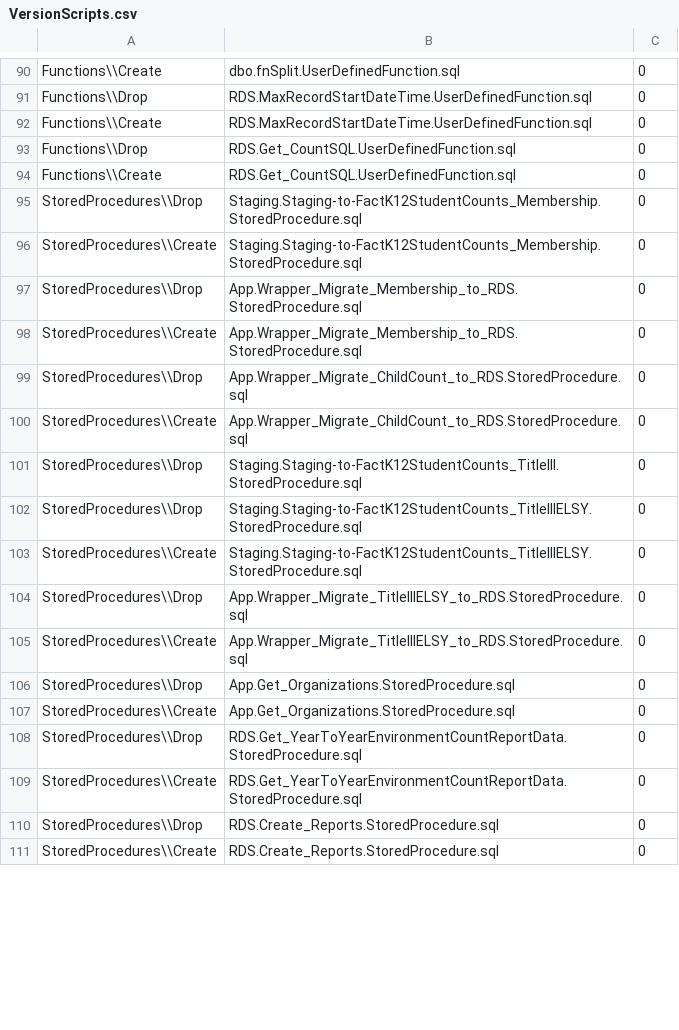
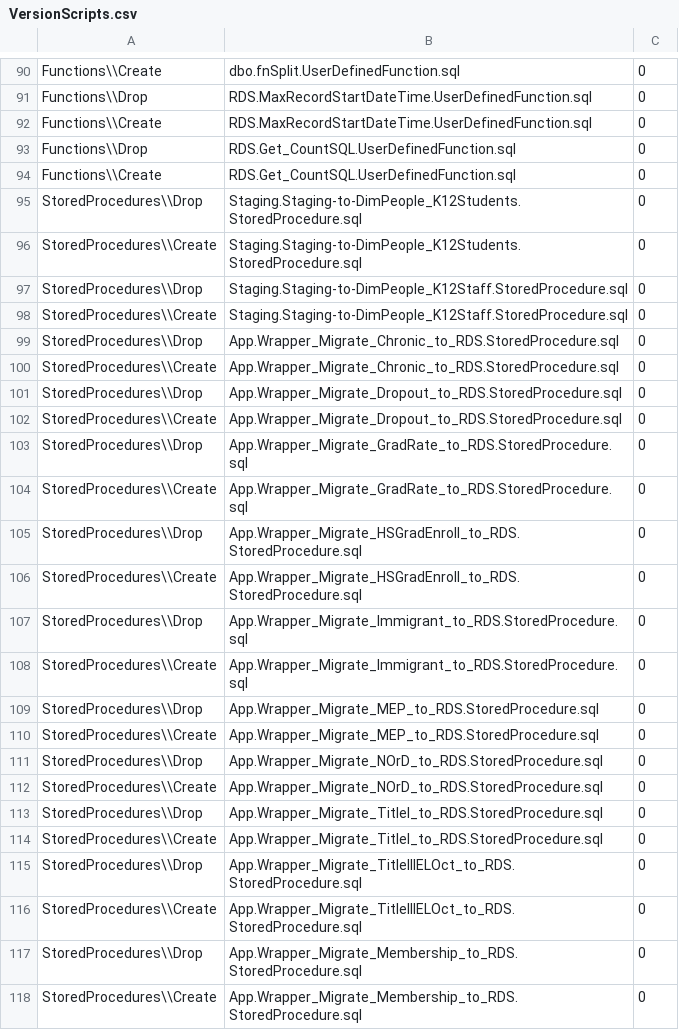
Before and after one commit to CEDS-Collaborative-Exchange/Generate, a CSV file: generate.database/VersionUpdates/6.0_prerelease/VersionScripts.csv, drawn as a sheet; only a part is shown, gaps mark what is left out; the shorter side is filled out with more unchanged rows; the diff covers the shown part only.

Commit message:
the rest of the domains for staging-to-rds code for v11

```diff
--- a/generate.database/VersionUpdates/6.0_prerelease/VersionScripts.csv
+++ b/generate.database/VersionUpdates/6.0_prerelease/VersionScripts.csv
@@ -94,4 +94,24 @@ Functions\\Drop,RDS.Get_CountSQL.UserDefinedFunction.sql,0
 Functions\\Create,RDS.Get_CountSQL.UserDefinedFunction.sql,0
-StoredProcedures\\Drop,Staging.Staging-to-FactK12StudentCounts_Membership.StoredProcedure.sql,0
-StoredProcedures\\Create,Staging.Staging-to-FactK12StudentCounts_Membership.StoredProcedure.sql,0
+StoredProcedures\\Drop,Staging.Staging-to-DimPeople_K12Students.StoredProcedure.sql,0
+StoredProcedures\\Create,Staging.Staging-to-DimPeople_K12Students.StoredProcedure.sql,0
+StoredProcedures\\Drop,Staging.Staging-to-DimPeople_K12Staff.StoredProcedure.sql,0
+StoredProcedures\\Create,Staging.Staging-to-DimPeople_K12Staff.StoredProcedure.sql,0
+StoredProcedures\\Drop,App.Wrapper_Migrate_Chronic_to_RDS.StoredProcedure.sql,0
+StoredProcedures\\Create,App.Wrapper_Migrate_Chronic_to_RDS.StoredProcedure.sql,0
+StoredProcedures\\Drop,App.Wrapper_Migrate_Dropout_to_RDS.StoredProcedure.sql,0
+StoredProcedures\\Create,App.Wrapper_Migrate_Dropout_to_RDS.StoredProcedure.sql,0
+StoredProcedures\\Drop,App.Wrapper_Migrate_GradRate_to_RDS.StoredProcedure.sql,0
+StoredProcedures\\Create,App.Wrapper_Migrate_GradRate_to_RDS.StoredProcedure.sql,0
+StoredProcedures\\Drop,App.Wrapper_Migrate_HSGradEnroll_to_RDS.StoredProcedure.sql,0
+StoredProcedures\\Create,App.Wrapper_Migrate_HSGradEnroll_to_RDS.StoredProcedure.sql,0
+StoredProcedures\\Drop,App.Wrapper_Migrate_Immigrant_to_RDS.StoredProcedure.sql,0
+StoredProcedures\\Create,App.Wrapper_Migrate_Immigrant_to_RDS.StoredProcedure.sql,0
+StoredProcedures\\Drop,App.Wrapper_Migrate_MEP_to_RDS.StoredProcedure.sql,0
+StoredProcedures\\Create,App.Wrapper_Migrate_MEP_to_RDS.StoredProcedure.sql,0
+StoredProcedures\\Drop,App.Wrapper_Migrate_NOrD_to_RDS.StoredProcedure.sql,0
+StoredProcedures\\Create,App.Wrapper_Migrate_NOrD_to_RDS.StoredProcedure.sql,0
+StoredProcedures\\Drop,App.Wrapper_Migrate_TitleI_to_RDS.StoredProcedure.sql,0
+StoredProcedures\\Create,App.Wrapper_Migrate_TitleI_to_RDS.StoredProcedure.sql,0
+StoredProcedures\\Drop,App.Wrapper_Migrate_TitleIIIELOct_to_RDS.StoredProcedure.sql,0
+StoredProcedures\\Create,App.Wrapper_Migrate_TitleIIIELOct_to_RDS.StoredProcedure.sql,0
 StoredProcedures\\Drop,App.Wrapper_Migrate_Membership_to_RDS.StoredProcedure.sql,0
```
Also changed, not shown: 20 added rows elsewhere in this file, 38 other files.
